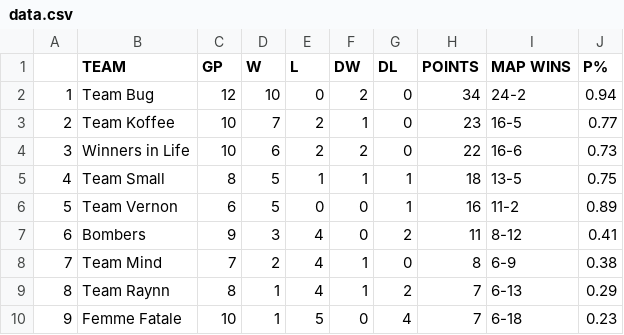
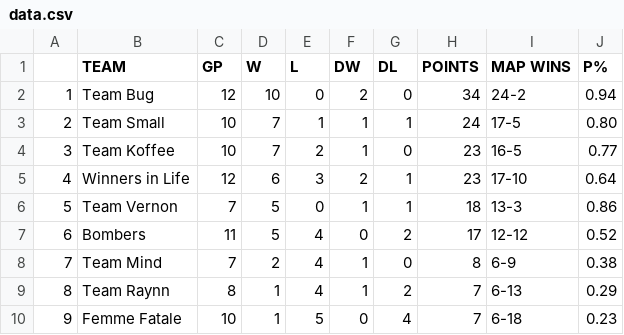
Before and after one commit to Aryss/aryss.github.io, a CSV file: ascup/data.csv, drawn as a sheet; only a part is shown; the diff covers the shown part only.

```diff
--- a/ascup/data.csv
+++ b/ascup/data.csv
@@ -2,7 +2,7 @@
 1,Team Bug,12,10,0,2,0,34,24-2,0.94
-2,Team Koffee,10,7,2,1,0,23,16-5,0.77
-3,Winners in Life,10,6,2,2,0,22,16-6,0.73
-4,Team Small,8,5,1,1,1,18,13-5,0.75
-5,Team Vernon,6,5,0,0,1,16,11-2,0.89
-6,Bombers,9,3,4,0,2,11,8-12,0.41
+2,Team Small,10,7,1,1,1,24,17-5,0.80
+3,Team Koffee,10,7,2,1,0,23,16-5,0.77
+4,Winners in Life,12,6,3,2,1,23,17-10,0.64
+5,Team Vernon,7,5,0,1,1,18,13-3,0.86
+6,Bombers,11,5,4,0,2,17,12-12,0.52
 7,Team Mind,7,2,4,1,0,8,6-9,0.38
```
Also changed, not shown: 11 edited cells elsewhere in this file, ascup/data_ru.csv.
